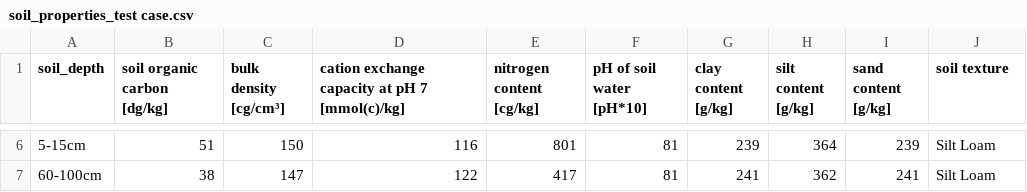
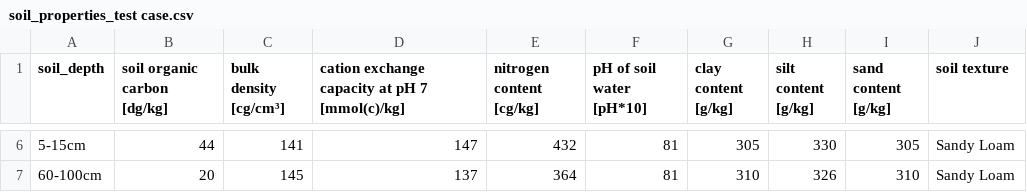
Before and after one commit to rl-institut/WEFESiteAnalyst, a CSV file: examples/generic/soil_properties_test case.csv, drawn as a sheet; only a part is shown, gaps mark what is left out; the diff covers the shown part only.

```diff
--- a/examples/generic/soil_properties_test case.csv
+++ b/examples/generic/soil_properties_test case.csv
@@ -6,2 +6,2 @@ soil_depth,soil organic carbon [dg/kg],bulk density [cg/cm³],cation exchange ca
-5-15cm,51,150,116,801,81,239,364,239,Silt Loam
-60-100cm,38,147,122,417,81,241,362,241,Silt Loam
+5-15cm,44,141,147,432,81,305,330,305,Sandy Loam
+60-100cm,20,145,137,364,81,310,326,310,Sandy Loam
```
Also changed, not shown: 32 edited cells elsewhere in this file, 1 other file.
